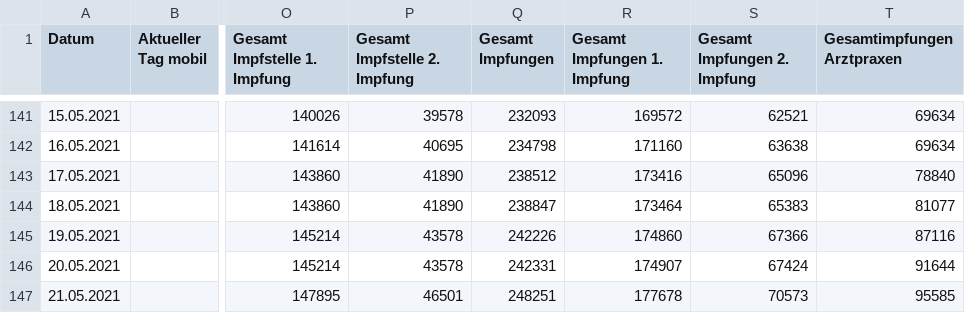
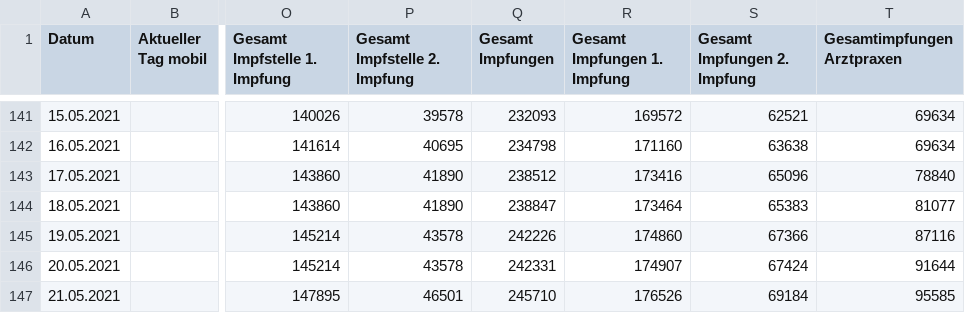
Before and after one commit to opendataddorf/od-resources, a CSV file: Impfungen_Duesseldorf.csv, drawn as a sheet; only a part is shown, gaps mark what is left out; the diff names each change by its address in the sheet, - before the commit and + after, or states it on an @@ line.

Commit message:
Update Impfungen_Duesseldorf.csv

```diff
--- a/Impfungen_Duesseldorf.csv
+++ b/Impfungen_Duesseldorf.csv
-Q147 (Gesamt Impfungen): 248251
+Q147 (Gesamt Impfungen): 245710
-R147 (Gesamt Impfungen 1. Impfung): 177678
+R147 (Gesamt Impfungen 1. Impfung): 176526
-S147 (Gesamt Impfungen 2. Impfung): 70573
+S147 (Gesamt Impfungen 2. Impfung): 69184
```
